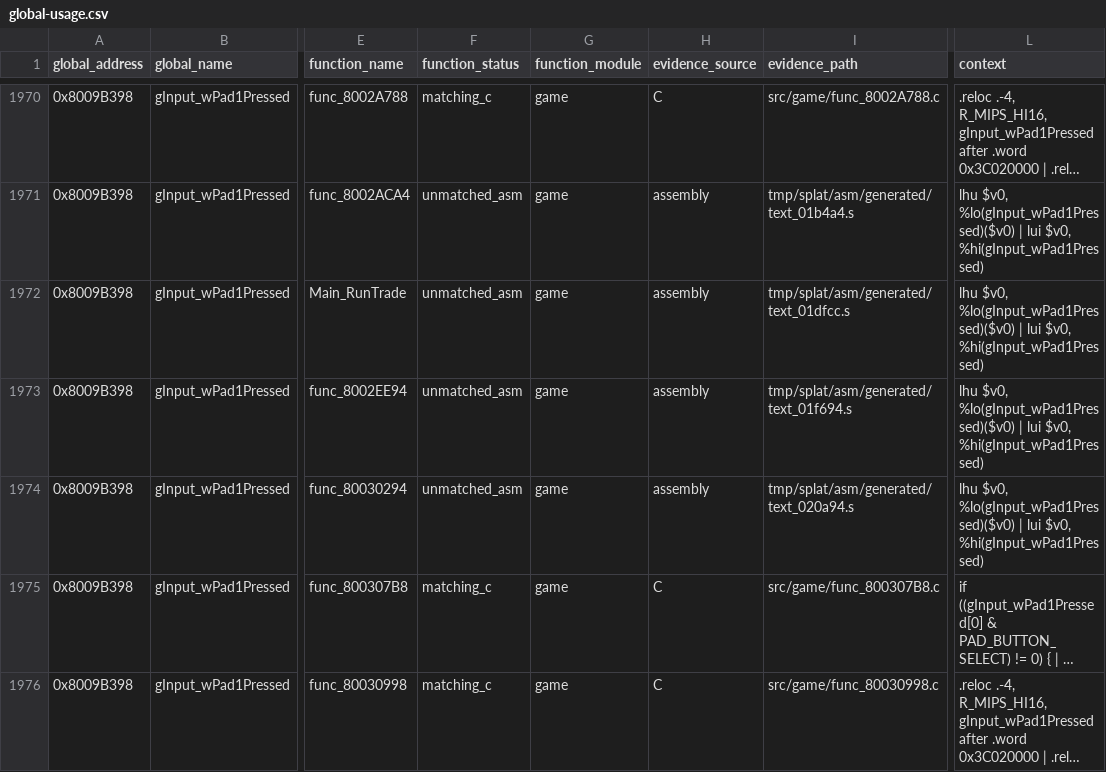
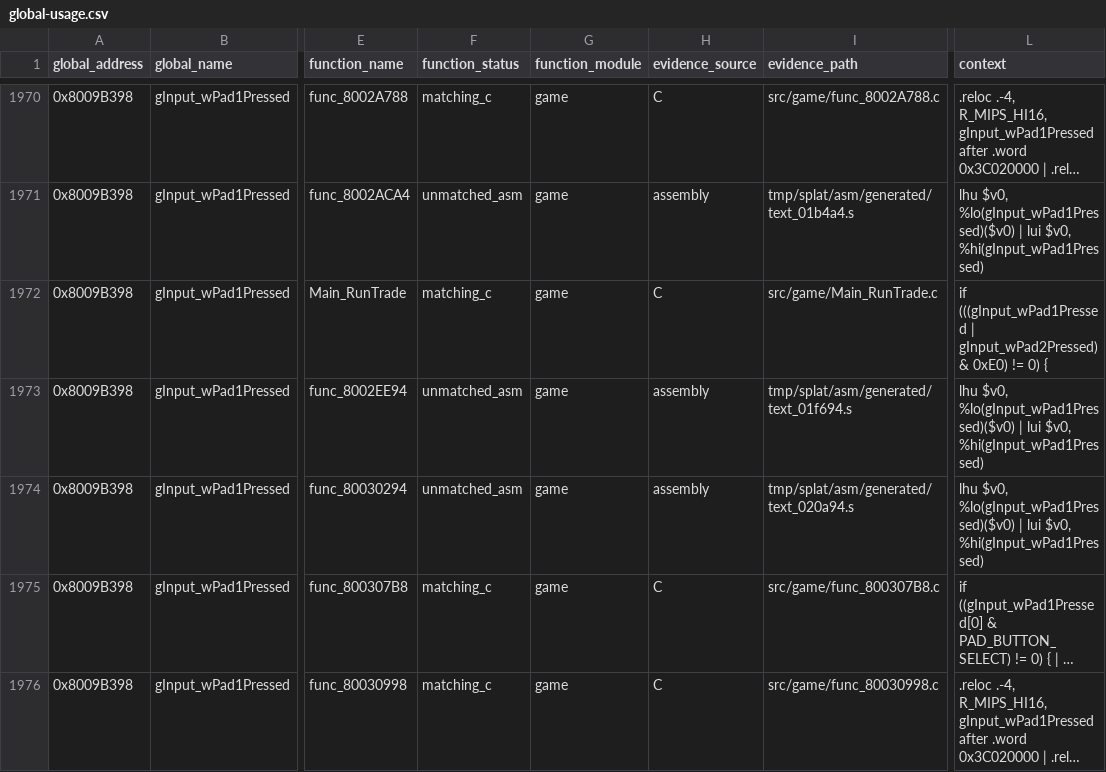
Before and after one commit to Unchiga/memories-decomp, a CSV file: notes/global-usage.csv, drawn as a sheet; only a part is shown, gaps mark what is left out; long unchanged cells end in …; the diff covers the shown part only; the diff names each change by its address in the sheet, - before the commit and + after, or states it on an @@ line.

```diff
--- a/notes/global-usage.csv
+++ b/notes/global-usage.csv
-F1972 (function_status): unmatched_asm
+F1972 (function_status): matching_c
-H1972 (evidence_source): assembly
+H1972 (evidence_source): C
-I1972 (evidence_path): tmp/splat/asm/generated/text_01dfcc.s
+I1972 (evidence_path): src/game/Main_RunTrade.c
-L1972 (context): lhu $v0, %lo(gInput_wPad1Pressed)($v0) | lui $v0, %hi(gInput_wPad1Pressed)
+L1972 (context): if (((gInput_wPad1Pressed | gInput_wPad2Pressed) & 0xE0) != 0) {
```
Also changed, not shown: 1 removed row and 126 edited cells elsewhere in this file, 1 other file.
